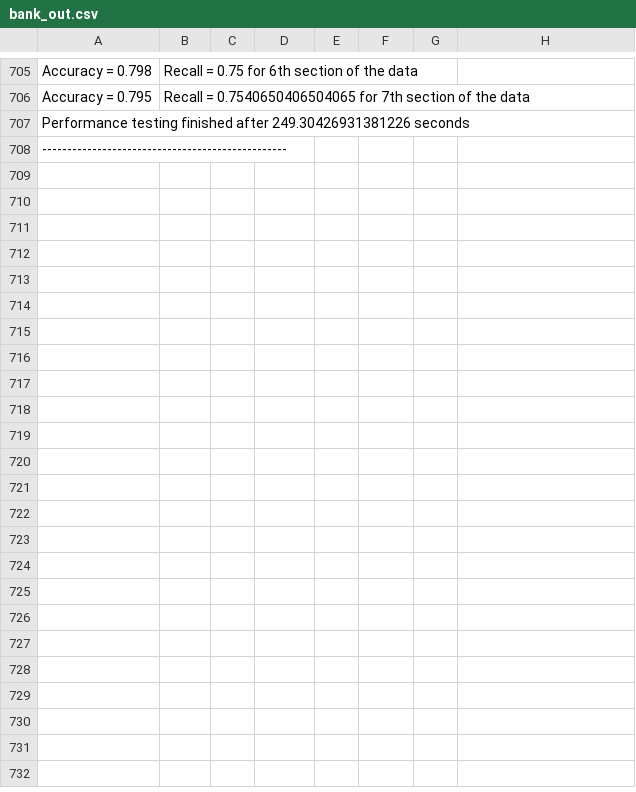
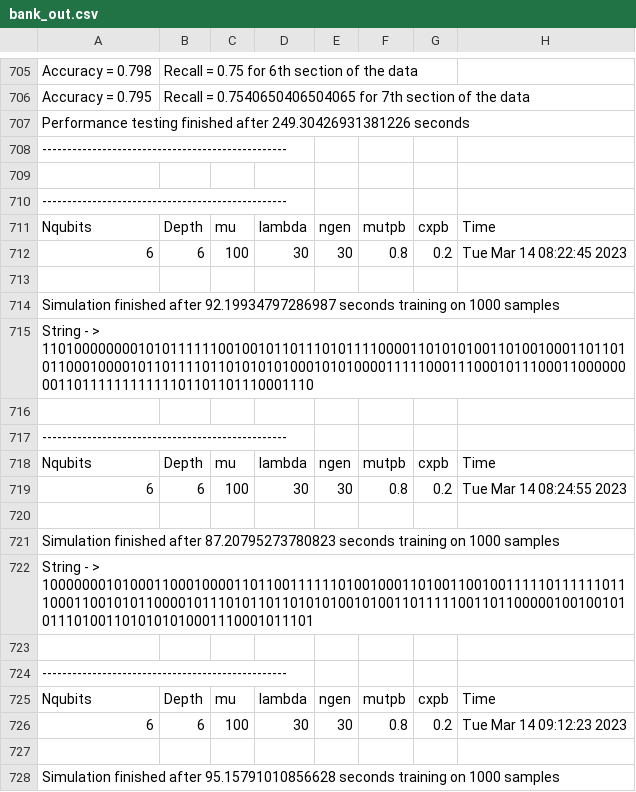
Before and after one commit to nikhil-co/Qkrishi-QSVM, a CSV file: bank_out.csv, drawn as a sheet; only a part is shown, gaps mark what is left out; the diff covers the shown part only; the diff names each change by its address in the sheet, - before the commit and + after, or states it on an @@ line.

```diff
--- a/bank_out.csv
+++ b/bank_out.csv
+row 709: (empty)
+row 710: -------------------------------------------------
+row 711: Nqubits | Depth | mu | lambda | ngen | mutpb | cxpb | Time
+row 712: 6 | 6 | 100 | 30 | 30 | 0.8 | 0.2 | Tue Mar 14 08:22:45 2023
+row 713: (empty)
+row 714: Simulation finished after 92.19934797286987 seconds training on 1000 samples
+row 715: String - > 110100000000101011111100100101101110101111000011010101001101001000110110101100010000101101111011010101010001010100001111100011100010111000110000000011011111111111101101101110001110
+row 716: (empty)
+row 717: -------------------------------------------------
+row 718: Nqubits | Depth | mu | lambda | ngen | mutpb | cxpb | Time
+row 719: 6 | 6 | 100 | 30 | 30 | 0.8 | 0.2 | Tue Mar 14 08:24:55 2023
+row 720: (empty)
+row 721: Simulation finished after 87.20795273780823 seconds training on 1000 samples
+row 722: String - > 100000001010001100010000110110011111101001000110100110010011111011111101110001100101011000010111010110110101010010100110111110011011000001001001010111010011010101010001110001011101
+row 723: (empty)
+row 724: -------------------------------------------------
+row 725: Nqubits | Depth | mu | lambda | ngen | mutpb | cxpb | Time
+row 726: 6 | 6 | 100 | 30 | 30 | 0.8 | 0.2 | Tue Mar 14 09:12:23 2023
+row 727: (empty)
+row 728: Simulation finished after 95.15791010856628 seconds training on 1000 samples
```
Also changed, not shown: 32 added rows elsewhere in this file, bank_testdata.csv, 47 other files.
